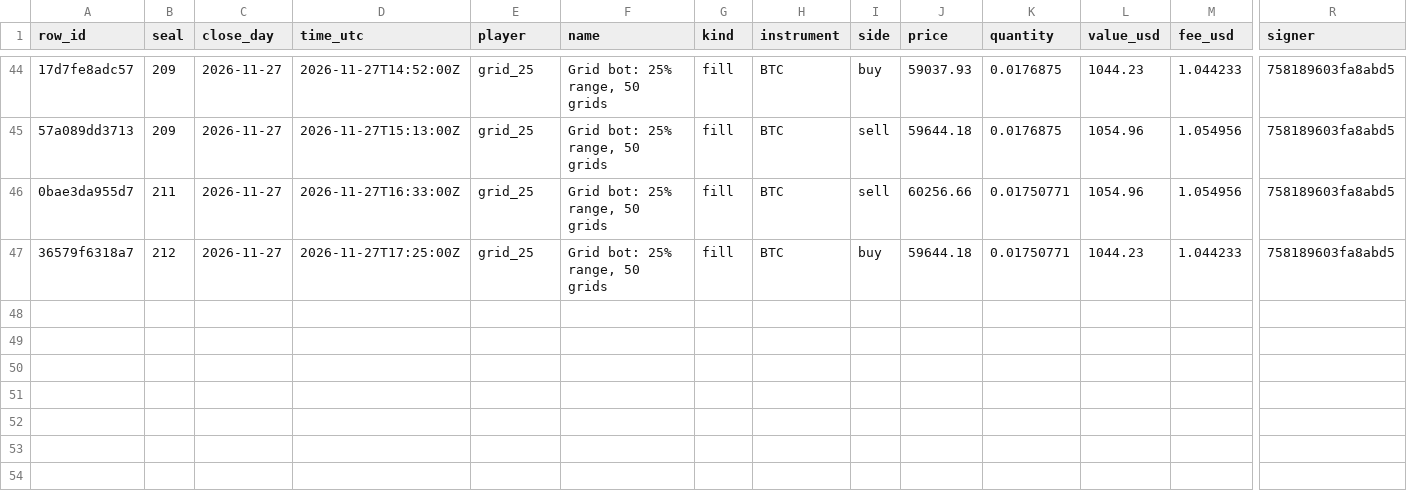
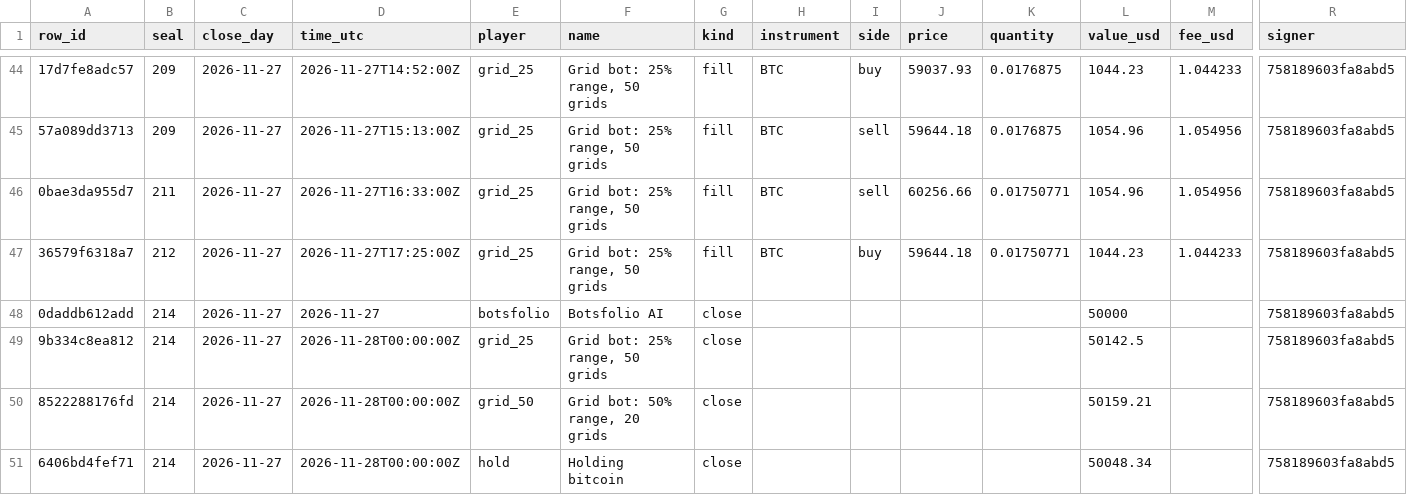
Before and after one commit to Botsfolio/trading-records, a CSV file: ai-vs-grid-bots/latest.csv, drawn as a sheet; only a part is shown, gaps mark what is left out; rows hold the shown columns only; the diff names each change by its address in the sheet, - before the commit and + after, or states it on an @@ line.

Commit message:
Seal 000214

```diff
--- a/ai-vs-grid-bots/latest.csv
+++ b/ai-vs-grid-bots/latest.csv
+row 48: 0daddb612add | 214 | 2026-11-27 | 2026-11-27 | botsfolio | Botsfolio AI | close |  |  |  |  | 50000 |  | 758189603fa8abd5
+row 49: 9b334c8ea812 | 214 | 2026-11-27 | 2026-11-28T00:00:00Z | grid_25 | Grid bot: 25% range, 50 grids | close |  |  |  |  | 50142.5 |  | 758189603fa8abd5
+row 50: 8522288176fd | 214 | 2026-11-27 | 2026-11-28T00:00:00Z | grid_50 | Grid bot: 50% range, 20 grids | close |  |  |  |  | 50159.21 |  | 758189603fa8abd5
+row 51: 6406bd4fef71 | 214 | 2026-11-27 | 2026-11-28T00:00:00Z | hold | Holding bitcoin | close |  |  |  |  | 50048.34 |  | 758189603fa8abd5
```
Also changed, not shown: crypto-perpetual/latest.csv, 6 other files.
